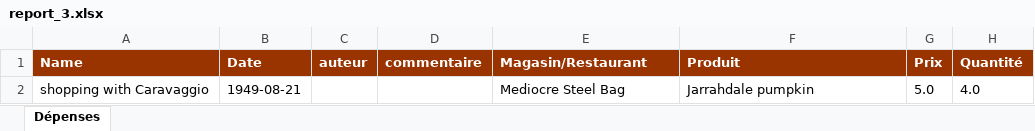
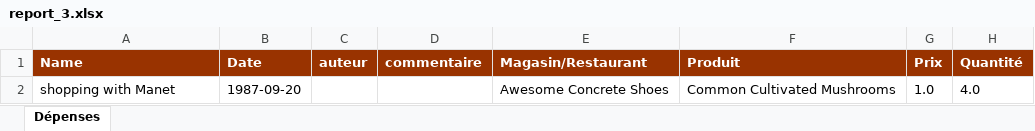
Before and after one commit to saadBoudfor/b4-expenses-api, an Excel workbook: report_3.xlsx, sheet Dépenses, drawn as a sheet; values as stored, in another font and other column widths than the file's, no borders; removed rows and columns are numbered as before the commit, all else as after; the diff names each change by its address in the sheet, - before the commit and + after, or states it on an @@ line.

```diff
--- a/report_3.xlsx (sheet Dépenses)
+++ b/report_3.xlsx (sheet Dépenses)
-row 2: shopping with Caravaggio | 1949-08-21 |  |  | Mediocre Steel Bag | Jarrahdale pumpkin | 5.0 | 4.0
+row 2: shopping with Manet | 1987-09-20 |  |  | Awesome Concrete Shoes | Common Cultivated Mushrooms | 1.0 | 4.0
```
Also changed, not shown: 10 other files.
